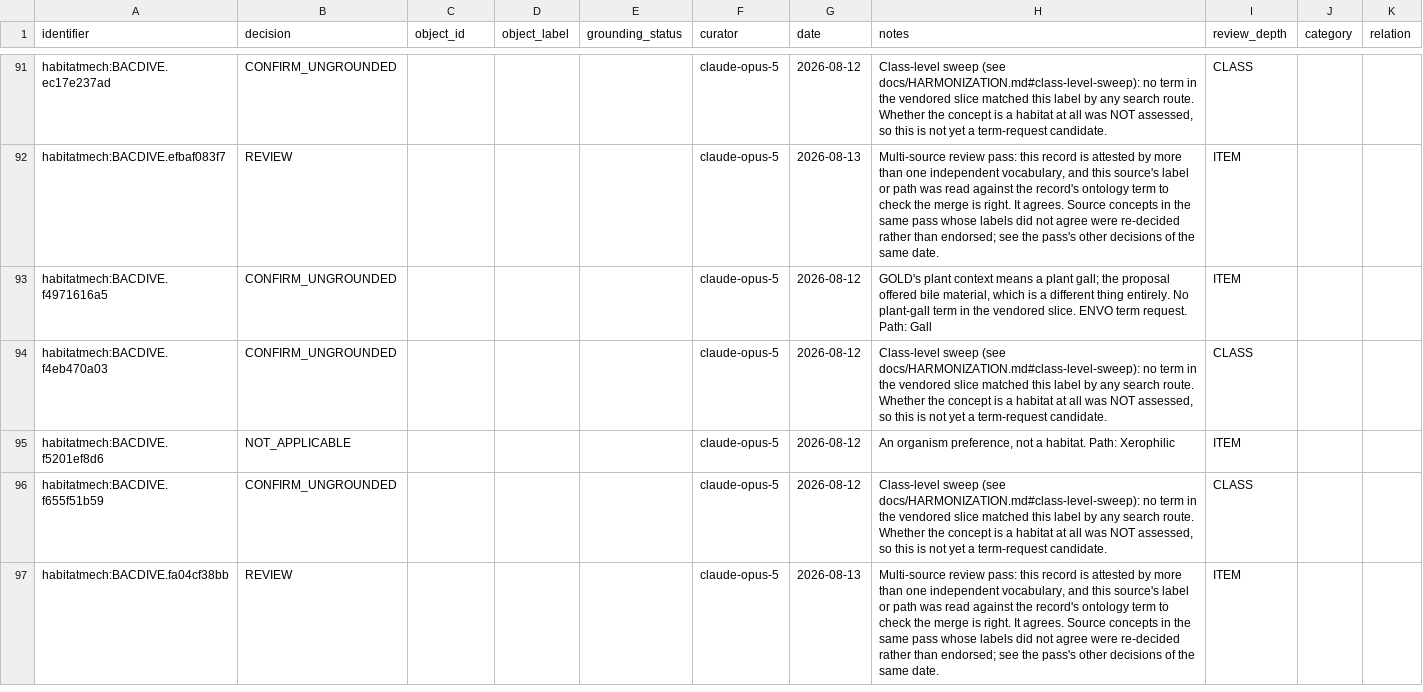
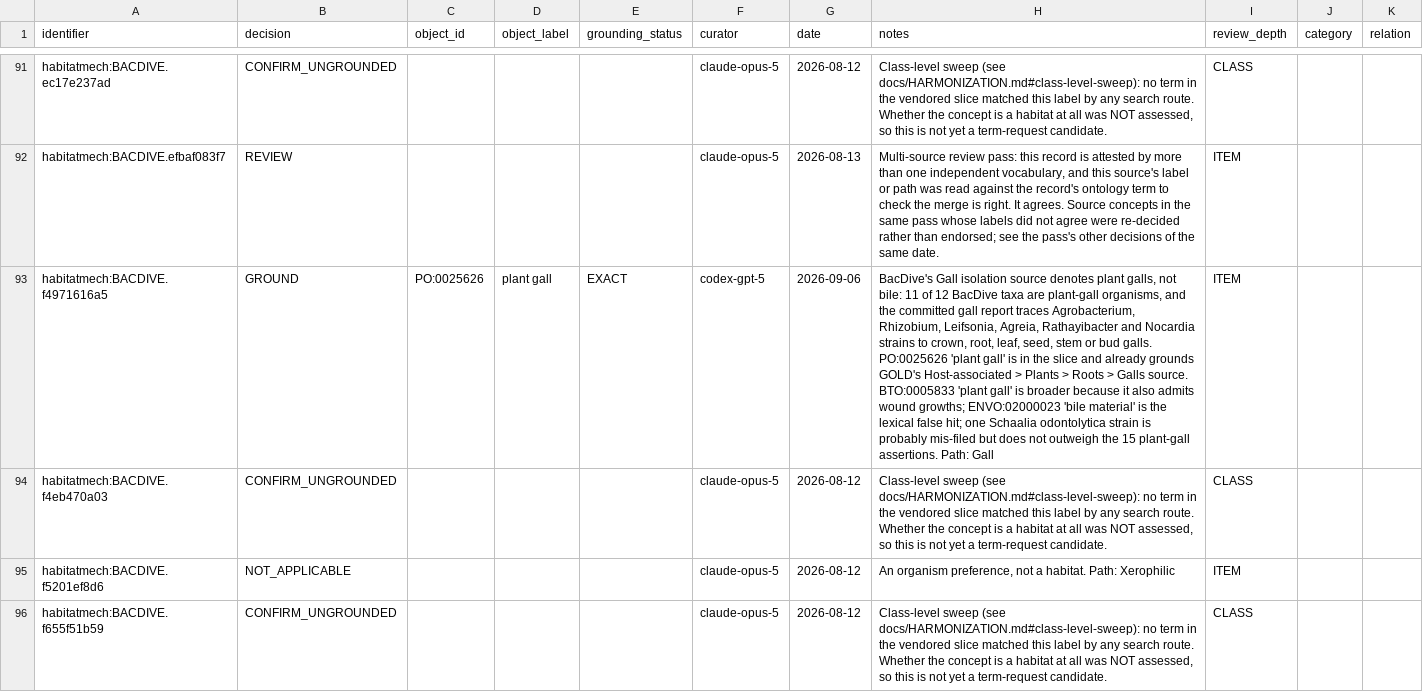
Before and after one commit to CultureBotAI/HabitatMech, a TSV file: curation/decisions.tsv, drawn as a sheet; only a part is shown, gaps mark what is left out; the shorter side is filled out with more unchanged rows; the diff covers the shown part only; the diff names each change by its address in the sheet, - before the commit and + after, or states it on an @@ line.

Commit message:
Ground BacDive gall to plant gall (#241)

```diff
--- a/curation/decisions.tsv
+++ b/curation/decisions.tsv
-B93 (decision): CONFIRM_UNGROUNDED
+B93 (decision): GROUND
-C93 (object_id): (empty)
+C93 (object_id): PO:0025626
-D93 (object_label): (empty)
+D93 (object_label): plant gall
-E93 (grounding_status): (empty)
+E93 (grounding_status): EXACT
-F93 (curator): claude-opus-5
+F93 (curator): codex-gpt-5
-G93 (date): 2026-08-12
+G93 (date): 2026-09-06
-H93 (notes): GOLD's plant context means a plant gall; the proposal offered bile material, which is a different thing entirely. No plant-gall term in the vendored slice. ENVO term request. Path: Gall
+H93 (notes): BacDive's Gall isolation source denotes plant galls, not bile: 11 of 12 BacDive taxa are plant-gall organisms, and the committed gall report traces Agrobacterium, Rhizobium, Leifsonia, Agreia, Rathayibacter and Nocardia strains to crown, root, leaf, seed, stem or bud galls. PO:0025626 'plant gall' is in the slice and already grounds GOLD's Host-associated > Plants > Roots > Galls source. BTO:0005833 'plant gall' is broader because it also admits wound growths; ENVO:02000023 'bile material' is the lexical false hit; one Schaalia odontolytica strain is probably mis-filed but does not outweigh the 15 plant-gall assertions. Path: Gall
```
Also changed, not shown: 5 edited cells elsewhere in this file, data/habitats/PATHS.tsv, data/habitats/RETIRED.tsv, 20 other files.
